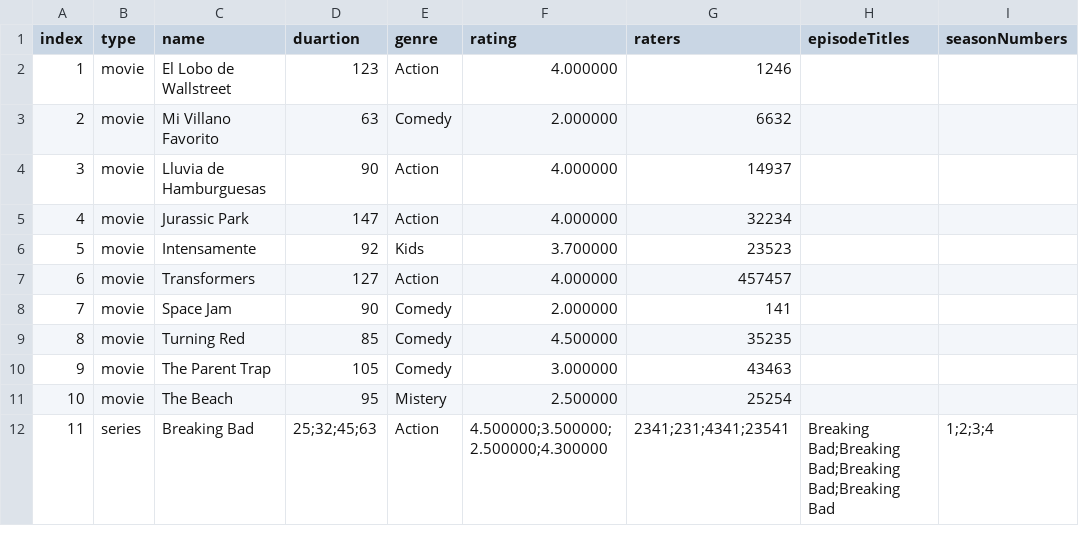
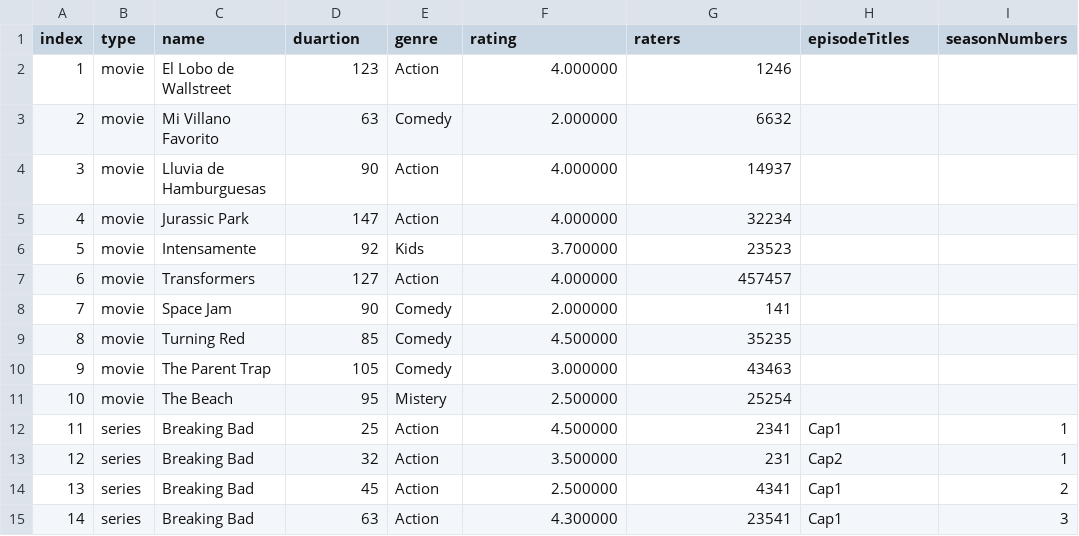
Before and after one commit to AntonioLaurance/Modelado-de-Streaming, a CSV file: src/dataBase2.csv, drawn as a sheet; addresses are those after the commit; the diff names each change by its address in the sheet, - before the commit and + after, or states it on an @@ line.

Commit message:
sobreescritura de series en diferentes lineas implementada de forma exitosa

```diff
--- a/src/dataBase2.csv
+++ b/src/dataBase2.csv
+row 12: 11 | series | Breaking Bad | 25 | Action | 4.500000 | 2341 | Cap1 | 1
+row 13: 12 | series | Breaking Bad | 32 | Action | 3.500000 | 231 | Cap2 | 1
+row 14: 13 | series | Breaking Bad | 45 | Action | 2.500000 | 4341 | Cap1 | 2
@@ column A (index) renumbered from row 15 down @@
-D15 (duartion): 25;32;45;63
+D15 (duartion): 63
-F15 (rating): 4.500000;3.500000;2.500000;4.300000
+F15 (rating): 4.300000
-G15 (raters): 2341;231;4341;23541
+G15 (raters): 23541
-H15 (episodeTitles): Breaking Bad;Breaking Bad;Breaking Bad;Breaking Bad
+H15 (episodeTitles): Cap1
-I15 (seasonNumbers): 1;2;3;4
+I15 (seasonNumbers): 3
```
Also changed, not shown: 9 other files.
